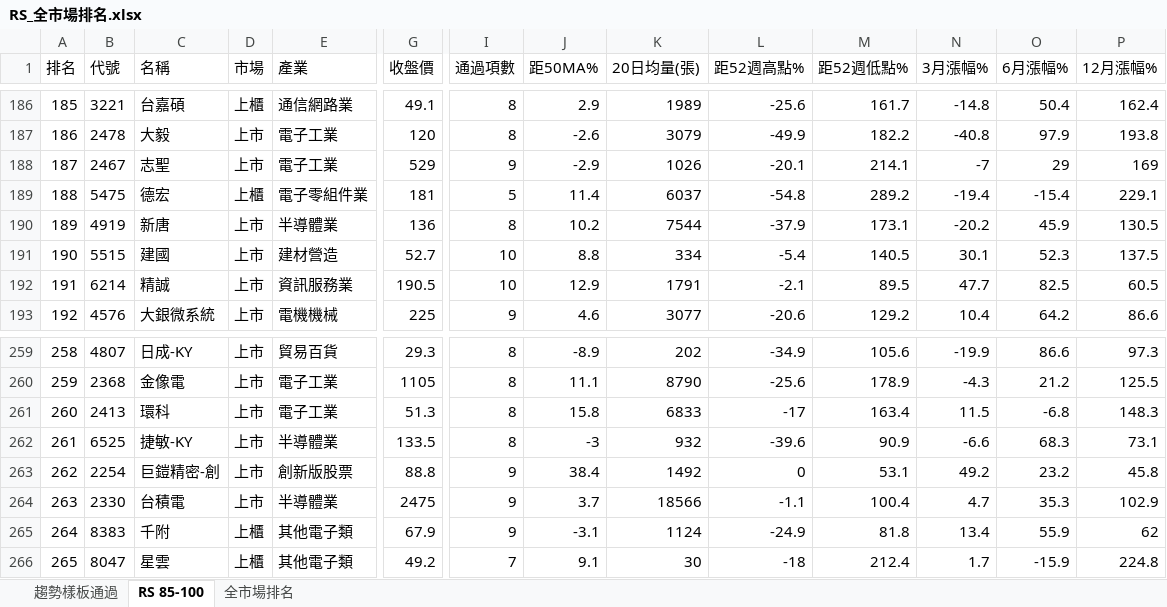
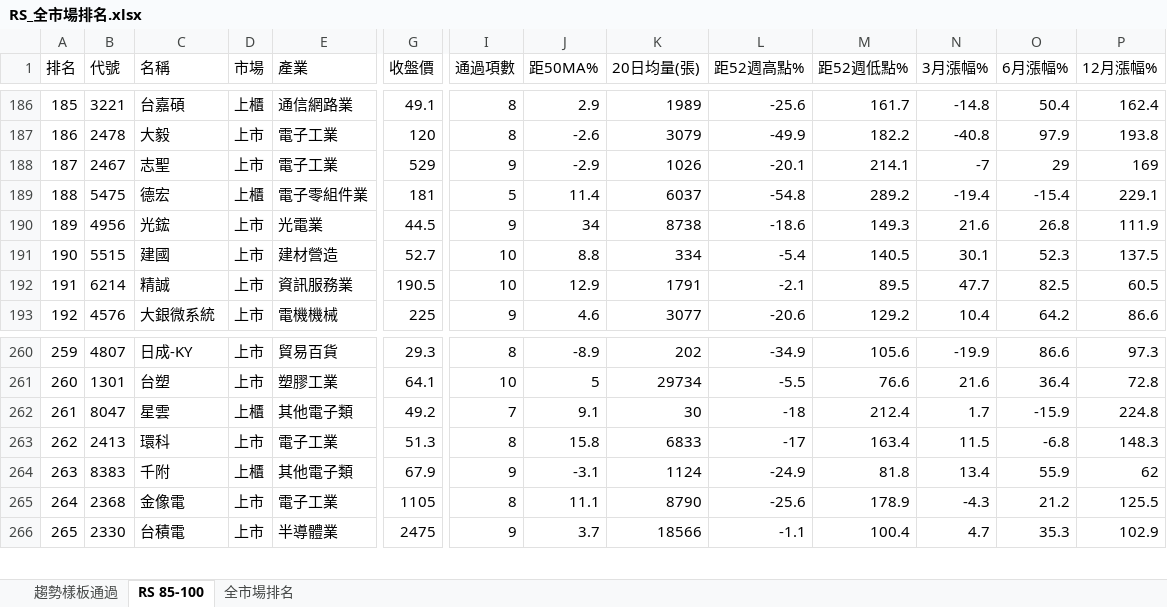
Before and after one commit to smoli0725-droid/tw-rs-screener, an Excel workbook: output/RS_全市場排名.xlsx, sheet RS 85-100, drawn as a sheet; only a part is shown, gaps mark what is left out; values as stored, in another font and other column widths than the file's, no borders; removed rows and columns are numbered as before the commit, all else as after; rows hold the shown columns only; the diff covers the shown part only; the diff names each change by its address in the sheet, - before the commit and + after, or states it on an @@ line.

```diff
--- a/output/RS_全市場排名.xlsx (sheet RS 85-100)
+++ b/output/RS_全市場排名.xlsx (sheet RS 85-100)
-B190 (代號): 4919
+B190 (代號): 4956
-C190 (名稱): 新唐
+C190 (名稱): 光鋐
-E190 (產業): 半導體業
+E190 (產業): 光電業
-G190 (收盤價): 136
+G190 (收盤價): 44.5
-I190 (通過項數): 8
+I190 (通過項數): 9
-J190 (距50MA%): 10.2
+J190 (距50MA%): 34
-K190 (20日均量(張)): 7544
+K190 (20日均量(張)): 8738
-L190 (距52週高點%): -37.9
+L190 (距52週高點%): -18.6
-M190 (距52週低點%): 173.1
+M190 (距52週低點%): 149.3
-N190 (3月漲幅%): -20.2
+N190 (3月漲幅%): 21.6
-O190 (6月漲幅%): 45.9
+O190 (6月漲幅%): 26.8
-P190 (12月漲幅%): 130.5
+P190 (12月漲幅%): 111.9
-A260 (排名): 258
+A260 (排名): 259
-row 260: 259 | 2368 | 金像電 | 上市 | 電子工業 | 1105 | 8 | 11.1 | 8790 | -25.6 | 178.9 | -4.3 | 21.2 | 125.5
+row 261: 260 | 1301 | 台塑 | 上市 | 塑膠工業 | 64.1 | 10 | 5 | 29734 | -5.5 | 76.6 | 21.6 | 36.4 | 72.8
+row 262: 261 | 8047 | 星雲 | 上櫃 | 其他電子類 | 49.2 | 7 | 9.1 | 30 | -18 | 212.4 | 1.7 | -15.9 | 224.8
-A263 (排名): 260
+A263 (排名): 262
-row 262: 261 | 6525 | 捷敏-KY | 上市 | 半導體業 | 133.5 | 8 | -3 | 932 | -39.6 | 90.9 | -6.6 | 68.3 | 73.1
-row 263: 262 | 2254 | 巨鎧精密-創 | 上市 | 創新版股票 | 88.8 | 9 | 38.4 | 1492 | 0 | 53.1 | 49.2 | 23.2 | 45.8
-row 264: 263 | 2330 | 台積電 | 上市 | 半導體業 | 2475 | 9 | 3.7 | 18566 | -1.1 | 100.4 | 4.7 | 35.3 | 102.9
-A264 (排名): 264
+A264 (排名): 263
+row 265: 264 | 2368 | 金像電 | 上市 | 電子工業 | 1105 | 8 | 11.1 | 8790 | -25.6 | 178.9 | -4.3 | 21.2 | 125.5
-B266 (代號): 8047
+B266 (代號): 2330
-C266 (名稱): 星雲
+C266 (名稱): 台積電
-D266 (市場): 上櫃
+D266 (市場): 上市
-E266 (產業): 其他電子類
+E266 (產業): 半導體業
-G266 (收盤價): 49.2
+G266 (收盤價): 2475
-I266 (通過項數): 7
+I266 (通過項數): 9
-J266 (距50MA%): 9.1
+J266 (距50MA%): 3.7
-K266 (20日均量(張)): 30
+K266 (20日均量(張)): 18566
-L266 (距52週高點%): -18
+L266 (距52週高點%): -1.1
-M266 (距52週低點%): 212.4
+M266 (距52週低點%): 100.4
-N266 (3月漲幅%): 1.7
+N266 (3月漲幅%): 4.7
-O266 (6月漲幅%): -15.9
+O266 (6月漲幅%): 35.3
-P266 (12月漲幅%): 224.8
+P266 (12月漲幅%): 102.9
```
Also changed, not shown: 6 added rows, 5 removed rows and 291 edited cells elsewhere in this sheet, sheet 全市場排名, sheet 趨勢樣板通過, 5 other files.
